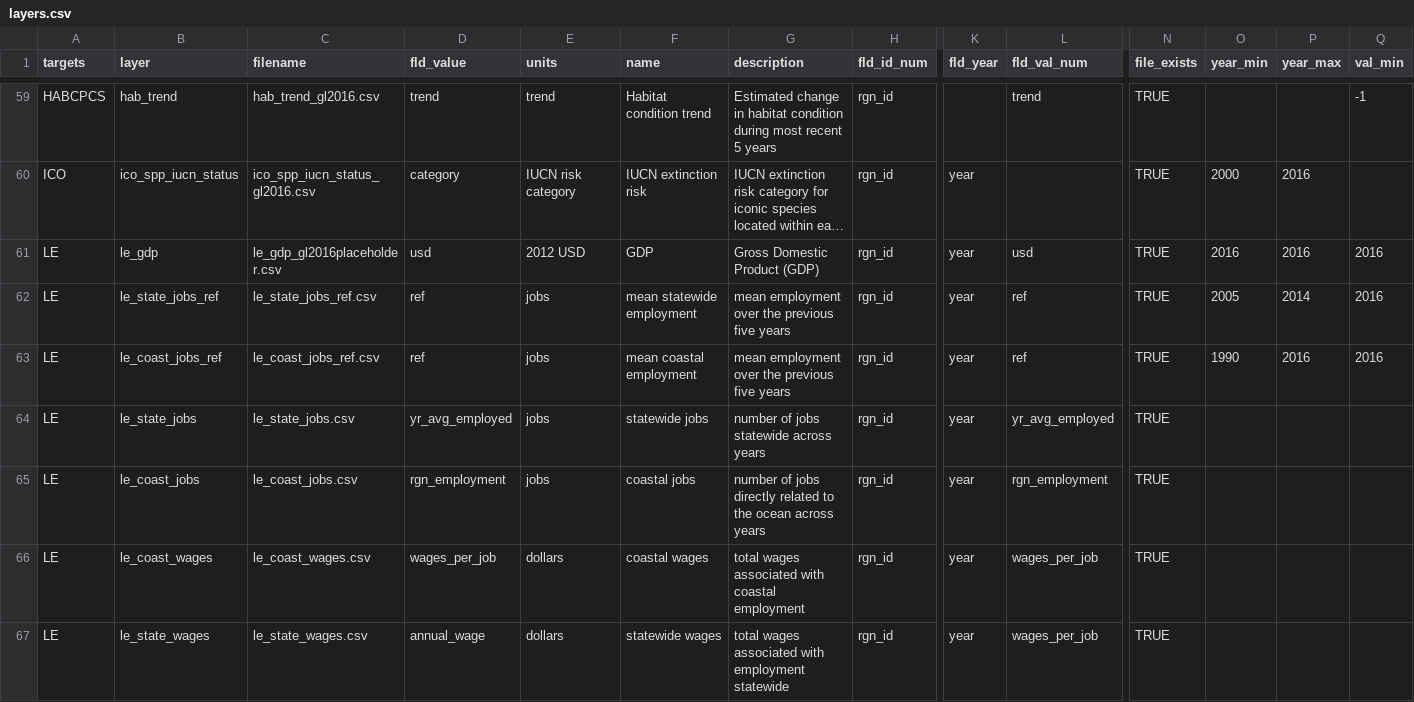
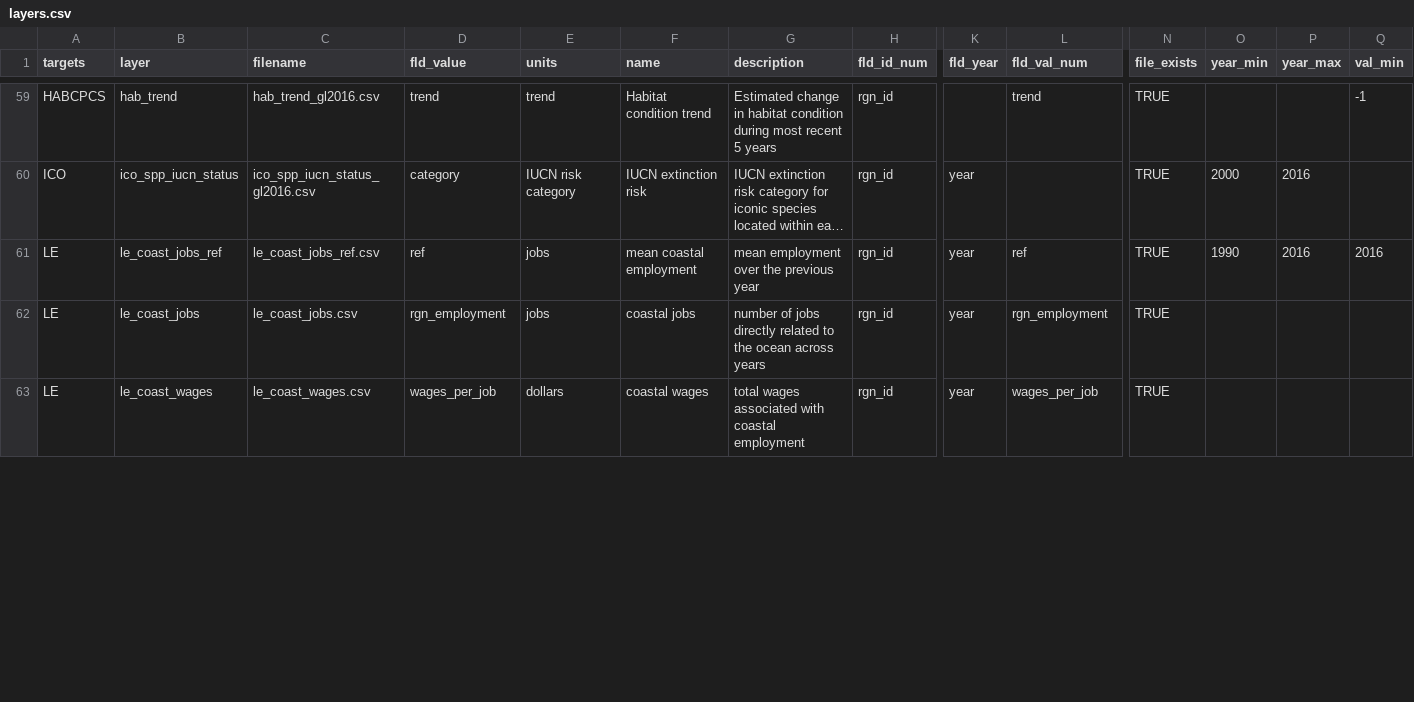
Before and after one commit to jules32/ne-scores, a CSV file: region2016/layers.csv, drawn as a sheet; only a part is shown, gaps mark what is left out; long unchanged cells end in …; removed rows and columns are numbered as before the commit, all else as after; rows hold the shown columns only; the diff covers the shown part only; the diff names each change by its address in the sheet, - before the commit and + after, or states it on an @@ line.

Commit message:
removing global placeholder layers, adding eco layers, removing le state layers

```diff
--- a/region2016/layers.csv
+++ b/region2016/layers.csv
-row 61: LE | le_gdp | le_gdp_gl2016placeholder.csv | usd | 2012 USD | GDP | Gross Domestic Product (GDP) | rgn_id | year | usd | TRUE | 2016 | 2016 | 2016
-row 62: LE | le_state_jobs_ref | le_state_jobs_ref.csv | ref | jobs | mean statewide employment | mean employment over the previous five years | rgn_id | year | ref | TRUE | 2005 | 2014 | 2016
-G61 (description): mean employment over the previous five years
+G61 (description): mean employment over the previous year
-row 64: LE | le_state_jobs | le_state_jobs.csv | yr_avg_employed | jobs | statewide jobs | number of jobs statewide across years | rgn_id | year | yr_avg_employed | TRUE
-row 67: LE | le_state_wages | le_state_wages.csv | annual_wage | dollars | statewide wages | total wages associated with employment statewide | rgn_id | year | wages_per_job | TRUE
```
Also changed, not shown: 2 added rows, 4 removed rows and 1 edited cell elsewhere in this file, region2016/layers/le_coast_jobs_ref.csv, region2016/layers/le_coast_wages_ref.csv, 13 other files.
